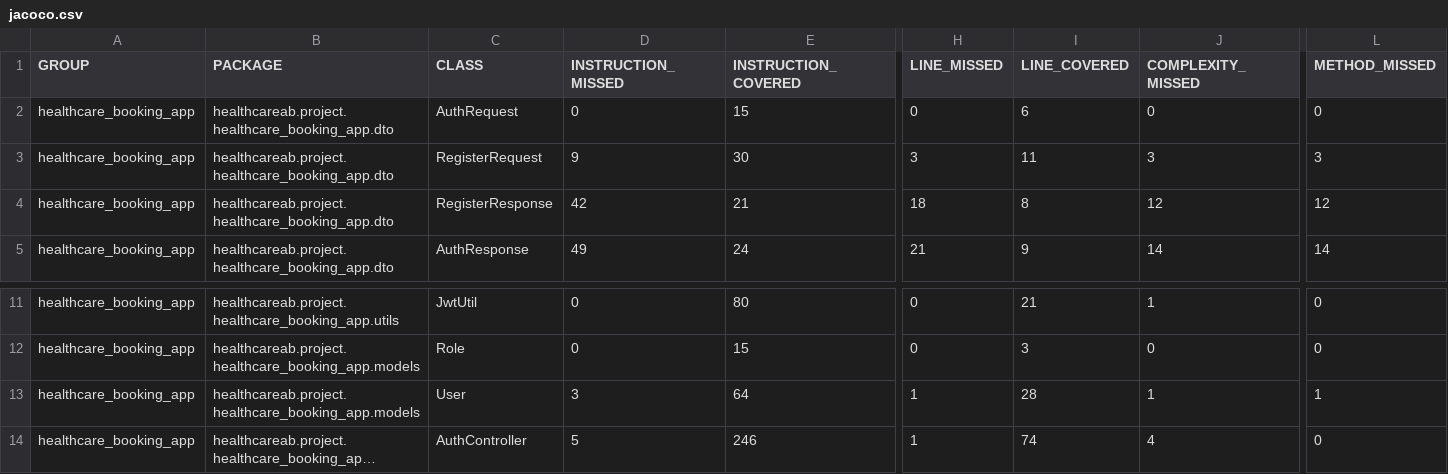
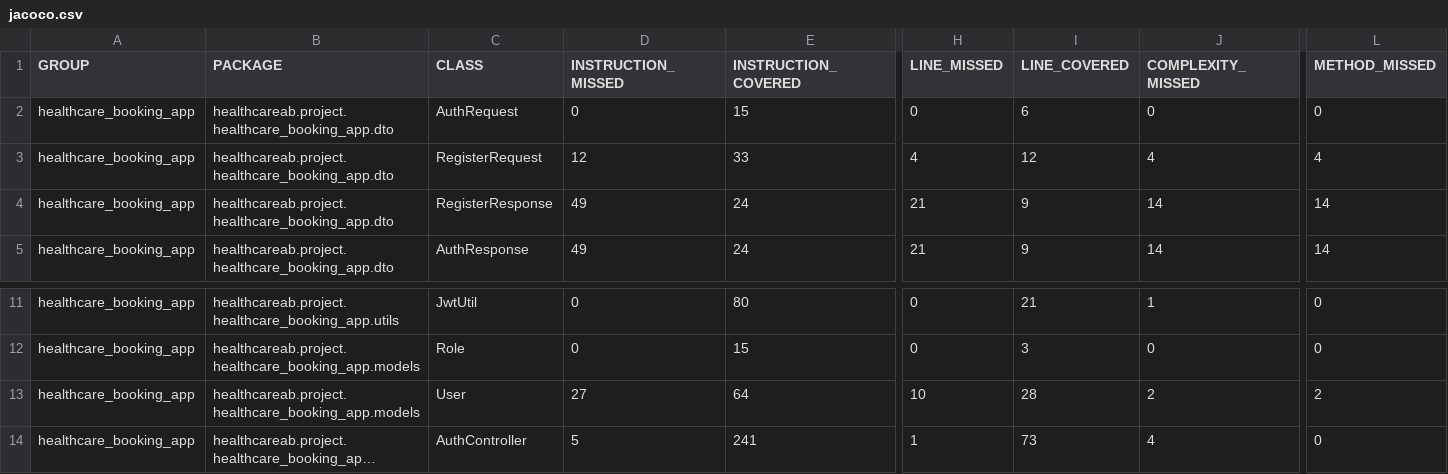
Before and after one commit to Ollie1994/health_care_ab_server, a CSV file: jacoco.csv, drawn as a sheet; only a part is shown, gaps mark what is left out; long unchanged cells end in …; the diff names each change by its address in the sheet, - before the commit and + after, or states it on an @@ line.

```diff
--- a/jacoco.csv
+++ b/jacoco.csv
-D3 (INSTRUCTION_MISSED): 9
+D3 (INSTRUCTION_MISSED): 12
-E3 (INSTRUCTION_COVERED): 30
+E3 (INSTRUCTION_COVERED): 33
-H3 (LINE_MISSED): 3
+H3 (LINE_MISSED): 4
-I3 (LINE_COVERED): 11
+I3 (LINE_COVERED): 12
-J3 (COMPLEXITY_MISSED): 3
+J3 (COMPLEXITY_MISSED): 4
-L3 (METHOD_MISSED): 3
+L3 (METHOD_MISSED): 4
-D4 (INSTRUCTION_MISSED): 42
+D4 (INSTRUCTION_MISSED): 49
-E4 (INSTRUCTION_COVERED): 21
+E4 (INSTRUCTION_COVERED): 24
-H4 (LINE_MISSED): 18
+H4 (LINE_MISSED): 21
-I4 (LINE_COVERED): 8
+I4 (LINE_COVERED): 9
-J4 (COMPLEXITY_MISSED): 12
+J4 (COMPLEXITY_MISSED): 14
-L4 (METHOD_MISSED): 12
+L4 (METHOD_MISSED): 14
-D13 (INSTRUCTION_MISSED): 3
+D13 (INSTRUCTION_MISSED): 27
-H13 (LINE_MISSED): 1
+H13 (LINE_MISSED): 10
-J13 (COMPLEXITY_MISSED): 1
+J13 (COMPLEXITY_MISSED): 2
-L13 (METHOD_MISSED): 1
+L13 (METHOD_MISSED): 2
-E14 (INSTRUCTION_COVERED): 246
+E14 (INSTRUCTION_COVERED): 241
-I14 (LINE_COVERED): 74
+I14 (LINE_COVERED): 73
```
Also changed, not shown: 21 other files.
